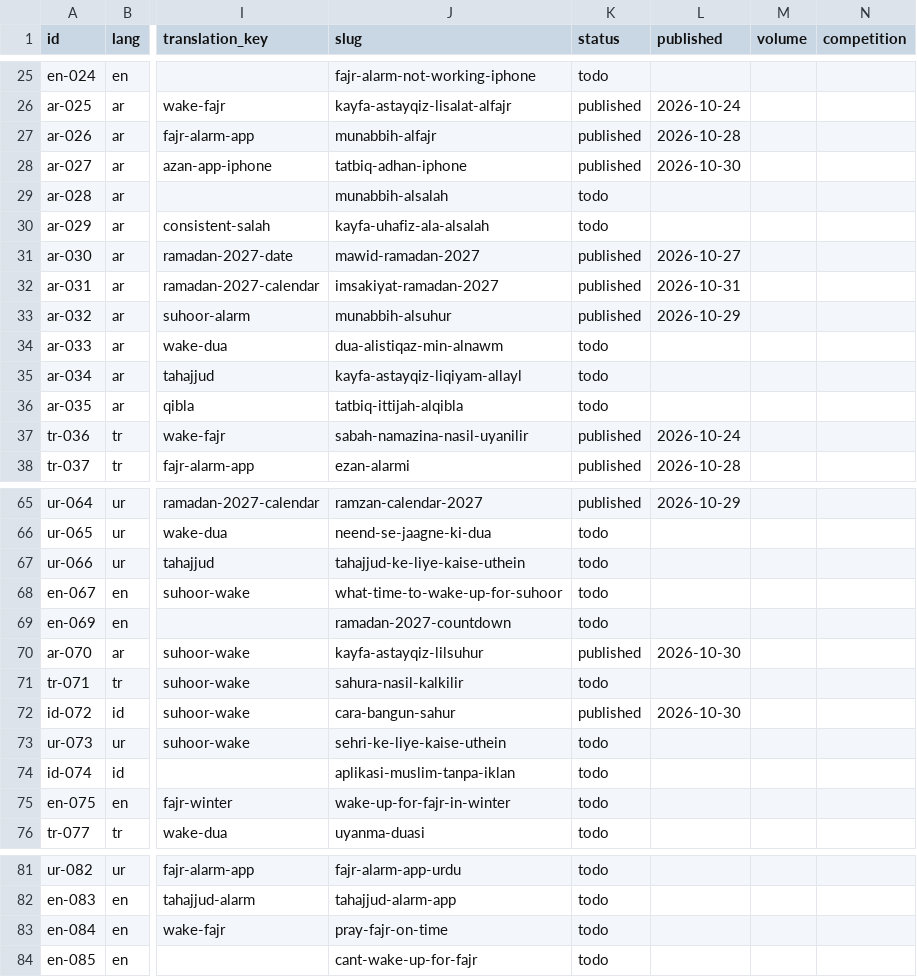
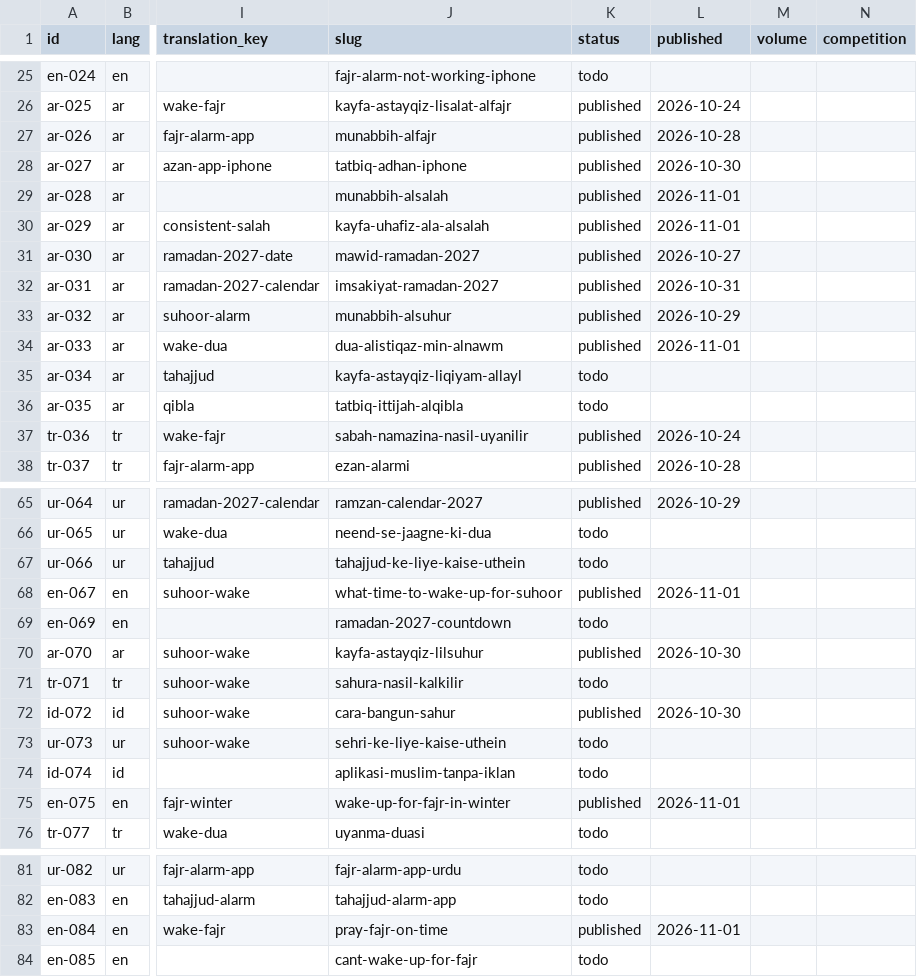
Before and after one commit to theomtripathi/salahalarm, a CSV file: website/seo/data/keywords.csv, drawn as a sheet; only a part is shown, gaps mark what is left out; the diff names each change by its address in the sheet, - before the commit and + after, or states it on an @@ line.

```diff
--- a/website/seo/data/keywords.csv
+++ b/website/seo/data/keywords.csv
-K29:K30 (status): todo
+K29:K30 (status): published
-L29:L30 (published): (empty)
+L29:L30 (published): 2026-11-01
-K34 (status): todo
+K34 (status): published
-L34 (published): (empty)
+L34 (published): 2026-11-01
-K68 (status): todo
+K68 (status): published
-L68 (published): (empty)
+L68 (published): 2026-11-01
-K75 (status): todo
+K75 (status): published
-L75 (published): (empty)
+L75 (published): 2026-11-01
-K83 (status): todo
+K83 (status): published
-L83 (published): (empty)
+L83 (published): 2026-11-01
```
Also changed, not shown: 6 other files.
